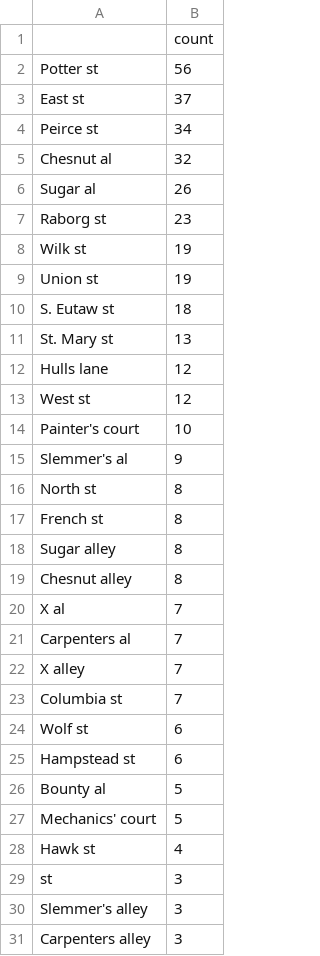
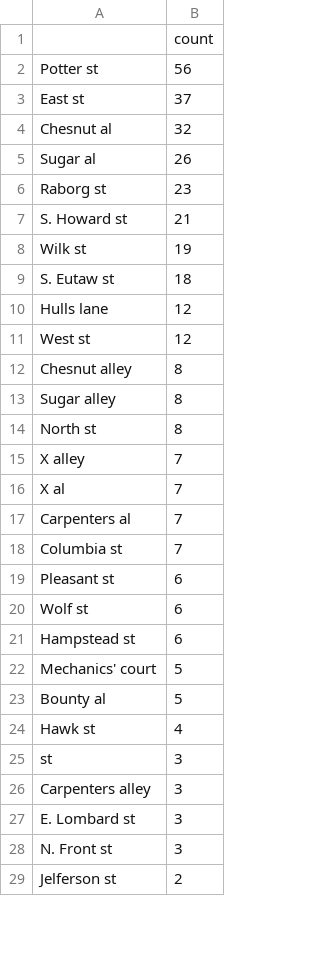
Before and after one commit to proflouishyman/black-baltimore-1860, a CSV file: data/work/unmatched_streets_1845.csv, drawn as a sheet; only a part is shown; the diff covers the shown part only.

```diff
--- a/data/work/unmatched_streets_1845.csv
+++ b/data/work/unmatched_streets_1845.csv
@@ -3,3 +3,2 @@ Potter st,56
 East st,37
-Peirce st,34
 Chesnut al,32
@@ -7,25 +6,24 @@ Sugar al,26
 Raborg st,23
+S. Howard st,21
 Wilk st,19
-Union st,19
 S. Eutaw st,18
-St. Mary st,13
 Hulls lane,12
 West st,12
-Painter's court,10
-Slemmer's al,9
+Chesnut alley,8
+Sugar alley,8
 North st,8
-French st,8
-Sugar alley,8
-Chesnut alley,8
+X alley,7
 X al,7
 Carpenters al,7
-X alley,7
 Columbia st,7
+Pleasant st,6
 Wolf st,6
 Hampstead st,6
+Mechanics' court,5
 Bounty al,5
-Mechanics' court,5
 Hawk st,4
 st,3
-Slemmer's alley,3
 Carpenters alley,3
+E. Lombard st,3
+N. Front st,3
+Jelferson st,2
```
Also changed, not shown: 6 added rows, 12 removed rows, 64 moved rows and 9 edited cells elsewhere in this file, data/work/unmatched_streets_1851.csv, data/work/unmatched_streets_1860.csv, 18 other files.
